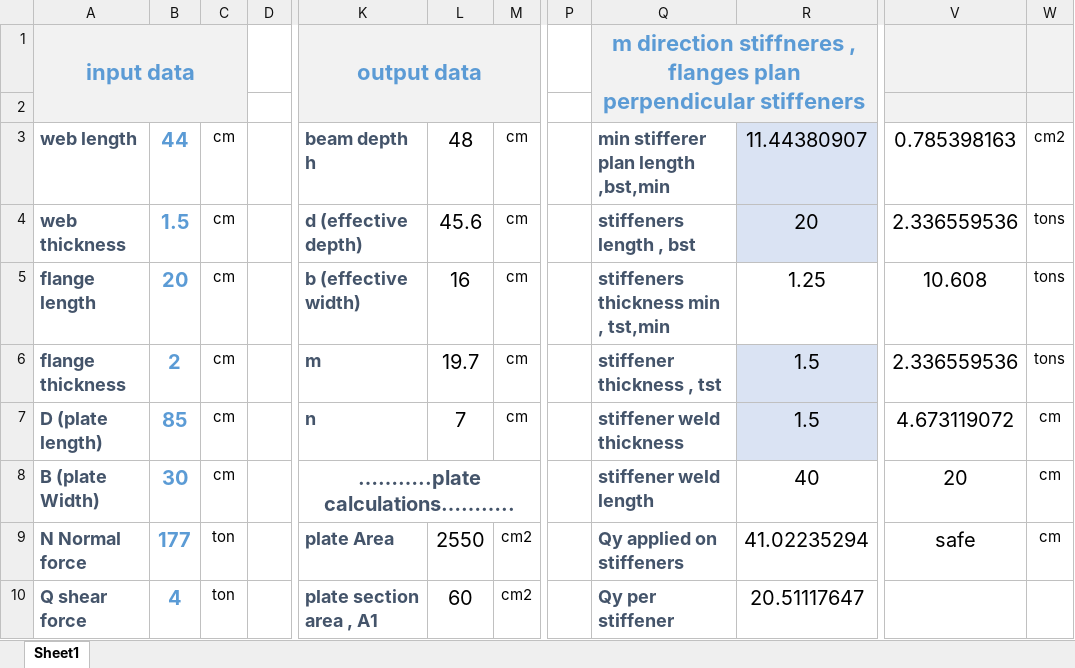
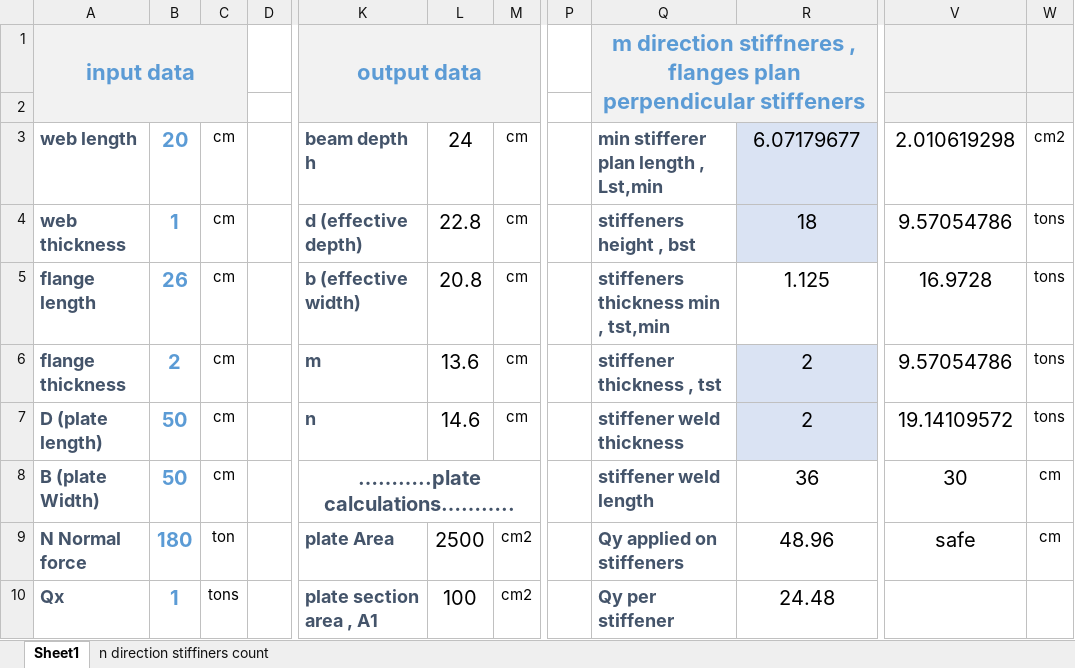
Before and after one commit to AHMEDmohamedyassin/Graduation-project, an Excel workbook: design exel sheet/hinged base connection.xlsx, sheet Sheet1, drawn as a sheet; only a part is shown, gaps mark what is left out; values as stored, in another font and other column widths than the file's, no borders; charts and pictures and conditional formats not drawn; the diff covers the shown part only; the diff names each change by its address in the sheet, - before the commit and + after, or states it on an @@ line.

Commit message:
updating base connnections

```diff
--- a/design exel sheet/hinged base connection.xlsx (sheet Sheet1)
+++ b/design exel sheet/hinged base connection.xlsx (sheet Sheet1)
+sheet tab: n direction stiffiners count
-B3: 44
+B3: 20
-L3: 48
+L3: 24
-Q3: min stifferer plan length ,bst,min
+Q3: min stifferer plan length , Lst,min
-R3: 11.44380907
+R3: 6.07179677
-V3: 0.785398163
+V3: 2.010619298
-B4: 1.5
+B4: 1
-L4: 45.6
+L4: 22.8
-Q4: stiffeners length , bst
+Q4: stiffeners height , bst
-R4: 20
+R4: 18
-V4: 2.336559536
+V4: 9.57054786
-B5: 20
+B5: 26
-L5: 16
+L5: 20.8
-R5: 1.25
+R5: 1.125
-V5: 10.608
+V5: 16.9728
-L6: 19.7
+L6: 13.6
-R6:R7: 1.5
+R6:R7: 2
-V6: 2.336559536
+V6: 9.57054786
-B7: 85
+B7: 50
-L7: 7
+L7: 14.6
-V7: 4.673119072
+V7: 19.14109572
-W7: cm
+W7: tons
-B8: 30
+B8: 50
-R8: 40
+R8: 36
-V8: 20
+V8: 30
-B9: 177
+B9: 180
-L9: 2550
+L9: 2500
-R9: 41.02235294
+R9: 48.96
-A10: Q shear force
+A10: Qx
-B10: 4
+B10: 1
-C10: ton
+C10: tons
-L10: 60
+L10: 100
-R10: 20.51117647
+R10: 24.48
```
Also changed, not shown: 7 added rows, 8 removed rows, 54 edited cells, cell formats and merged cells elsewhere in this sheet, formulas that keep their value, charts or pictures, development/07-connections/B1 - option 2.xlsx, development/07-connections/B2.xlsx, 18 other files.
